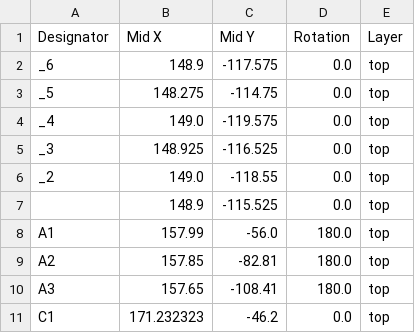
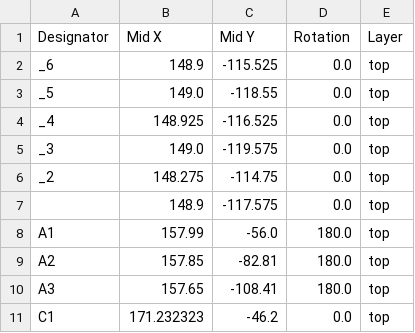
Before and after one commit to La-guajolota/Robotica, a CSV file: SCARA_robot/PCB/pcb_controller/production/positions.csv, drawn as a sheet; only a part is shown; the diff covers the shown part only.

```diff
--- a/SCARA_robot/PCB/pcb_controller/production/positions.csv
+++ b/SCARA_robot/PCB/pcb_controller/production/positions.csv
@@ -1,8 +1,8 @@
 Designator,Mid X,Mid Y,Rotation,Layer
-_6,148.9,-117.575,0.0,top
-_5,148.275,-114.75,0.0,top
-_4,149.0,-119.575,0.0,top
-_3,148.925,-116.525,0.0,top
-_2,149.0,-118.55,0.0,top
-,148.9,-115.525,0.0,top
+_6,148.9,-115.525,0.0,top
+_5,149.0,-118.55,0.0,top
+_4,148.925,-116.525,0.0,top
+_3,149.0,-119.575,0.0,top
+_2,148.275,-114.75,0.0,top
+,148.9,-117.575,0.0,top
 A1,157.99,-56.0,180.0,top
```
Also changed, not shown: 60 edited cells elsewhere in this file, 8 other files.
